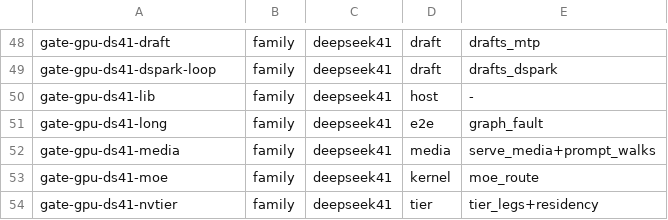
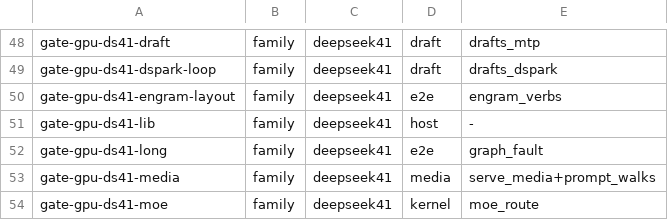
Before and after one commit to midagedev/bloomery, a TSV file: tools/gate-class.tsv, drawn as a sheet; only a part is shown, gaps mark what is left out; the shorter side is filled out with more unchanged rows; the diff names each change by its address in the sheet, - before the commit and + after, or states it on an @@ line.

```diff
--- a/tools/gate-class.tsv
+++ b/tools/gate-class.tsv
+row 50: gate-gpu-ds41-engram-layout | family | deepseek41 | e2e | engram_verbs
```
Also changed, not shown: tools/gate-paths.tsv, tools/ref/ptx-shapes.tsv, 25 other files.
